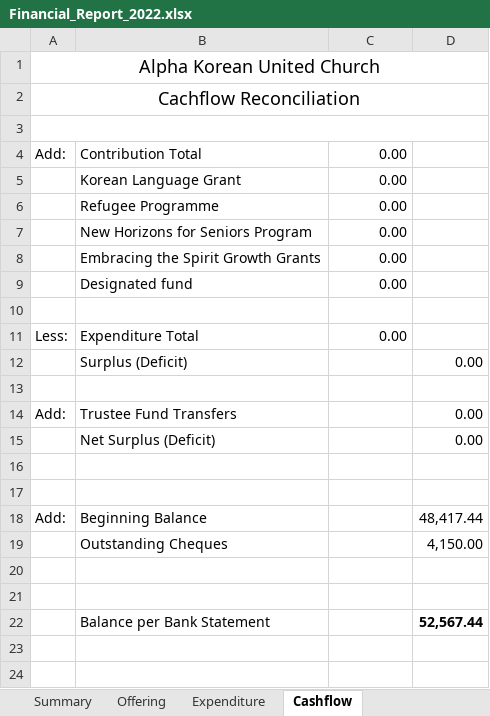
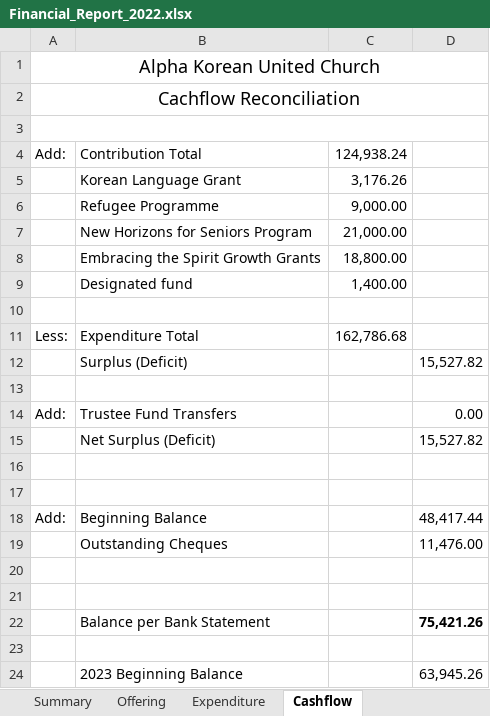
Before and after one commit to javarako/church-app, an Excel workbook: src/main/resources/Financial_Report_2022.xlsx, sheet Cashflow, drawn as a sheet; values as stored, in another font and other column widths than the file's, no borders; addresses are those after the commit; the diff names each change by its address in the sheet, - before the commit and + after, or states it on an @@ line.

```diff
--- a/src/main/resources/Financial_Report_2022.xlsx (sheet Cashflow)
+++ b/src/main/resources/Financial_Report_2022.xlsx (sheet Cashflow)
-C4: 0.00
+C4: 124,938.24
-C5: 0.00
+C5: 3,176.26
-C6: 0.00
+C6: 9,000.00
-C7: 0.00
+C7: 21,000.00
-C8: 0.00
+C8: 18,800.00
-C9: 0.00
+C9: 1,400.00
-C11: 0.00
+C11: 162,786.68
-D12: 0.00
+D12: 15,527.82
-D15: 0.00
+D15: 15,527.82
-D19: 4,150.00
+D19: 11,476.00
+row 22:  | Balance per Bank Statement |  | 75,421.26
-row 23:  | Balance per Bank Statement |  | 52,567.44
+row 23: (empty)
+row 24:  | 2023 Beginning Balance |  | 63,945.26
```
Also changed, not shown: sheet Expenditure, sheet Offering, sheet Summary, src/main/resources/Financial_Report.xlsx, src/main/resources/Financial_Report_2021.xlsx, 4 other files.
